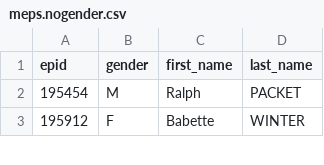
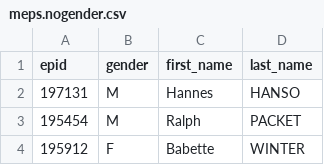
Before and after one commit to TechToThePeople/mep, a CSV file: data/meps.nogender.csv, drawn as a sheet; only a part is shown.

Commit message:
add hannes

```diff
--- a/data/meps.nogender.csv
+++ b/data/meps.nogender.csv
@@ -1,2 +1,3 @@
 epid,gender,first_name,last_name
+197131,M,Hannes,HANSO
 195454,M,Ralph,PACKET
```
